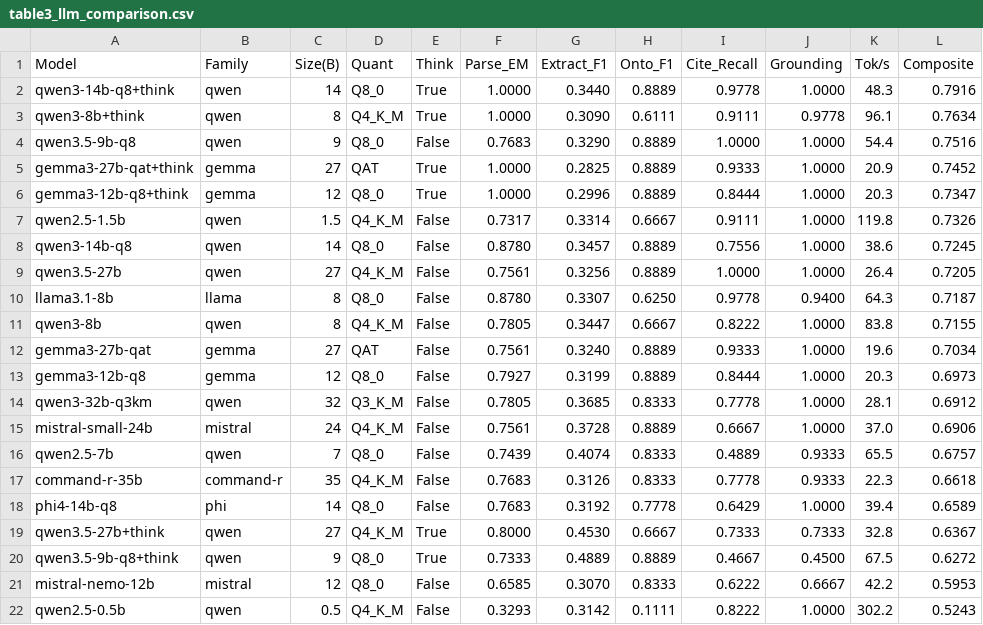
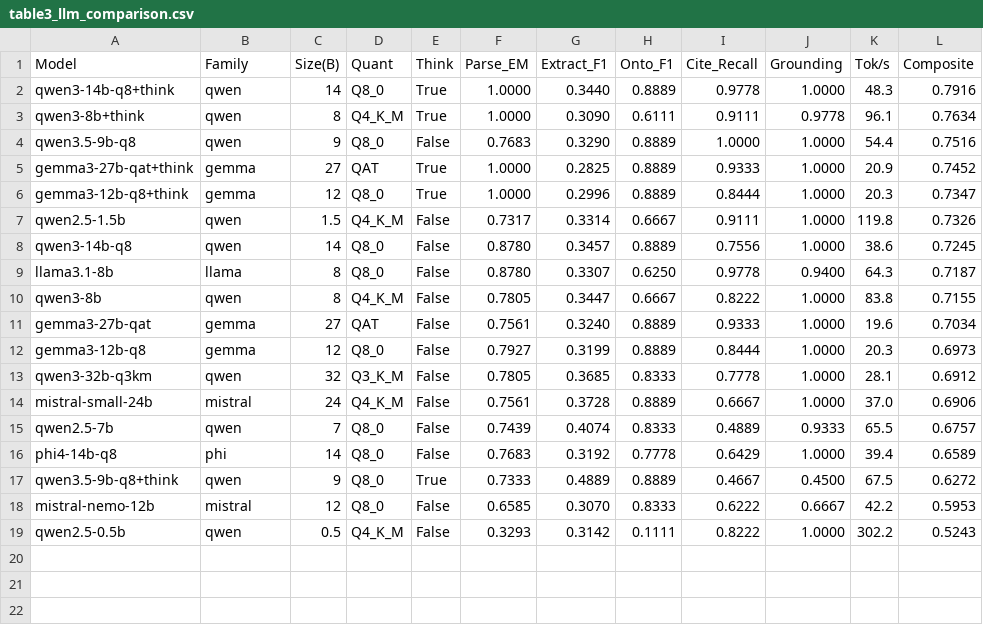
Before and after one commit to PeterPonyu/scMetaIntel-Hub, a CSV file: article_figures/table3_llm_comparison.csv, drawn as a sheet.

```diff
--- a/article_figures/table3_llm_comparison.csv
+++ b/article_figures/table3_llm_comparison.csv
@@ -8,3 +8,2 @@ qwen2.5-1.5b,qwen,1.5,Q4_K_M,False,0.7317,0.3314,0.6667,0.9111,1.0000,119.8,0.73
 qwen3-14b-q8,qwen,14,Q8_0,False,0.8780,0.3457,0.8889,0.7556,1.0000,38.6,0.7245
-qwen3.5-27b,qwen,27,Q4_K_M,False,0.7561,0.3256,0.8889,1.0000,1.0000,26.4,0.7205
 llama3.1-8b,llama,8,Q8_0,False,0.8780,0.3307,0.6250,0.9778,0.9400,64.3,0.7187
@@ -16,5 +15,3 @@ mistral-small-24b,mistral,24,Q4_K_M,False,0.7561,0.3728,0.8889,0.6667,1.0000,37.
 qwen2.5-7b,qwen,7,Q8_0,False,0.7439,0.4074,0.8333,0.4889,0.9333,65.5,0.6757
-command-r-35b,command-r,35,Q4_K_M,False,0.7683,0.3126,0.8333,0.7778,0.9333,22.3,0.6618
 phi4-14b-q8,phi,14,Q8_0,False,0.7683,0.3192,0.7778,0.6429,1.0000,39.4,0.6589
-qwen3.5-27b+think,qwen,27,Q4_K_M,True,0.8000,0.4530,0.6667,0.7333,0.7333,32.8,0.6367
 qwen3.5-9b-q8+think,qwen,9,Q8_0,True,0.7333,0.4889,0.8889,0.4667,0.4500,67.5,0.6272
```
Also changed, not shown: 12 other files.
